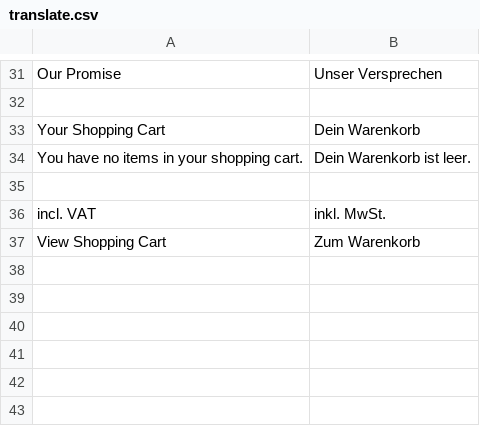
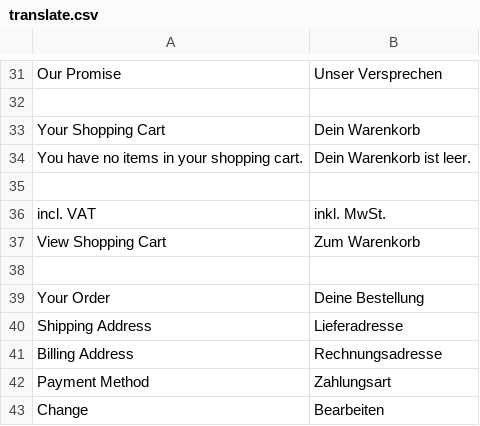
Before and after one commit to dennisniederrainer/horsy-frontend, a CSV file: app/design/frontend/rwd/horsebrands/locale/de_DE/translate.csv, drawn as a sheet; only a part is shown, gaps mark what is left out; the diff names each change by its address in the sheet, - before the commit and + after, or states it on an @@ line.

```diff
--- a/app/design/frontend/rwd/horsebrands/locale/de_DE/translate.csv
+++ b/app/design/frontend/rwd/horsebrands/locale/de_DE/translate.csv
+row 38: (empty)
+row 39: Your Order | Deine Bestellung
+row 40: Shipping Address | Lieferadresse
+row 41: Billing Address | Rechnungsadresse
+row 42: Payment Method | Zahlungsart
+row 43: Change | Bearbeiten
```
Also changed, not shown: 10 other files.
